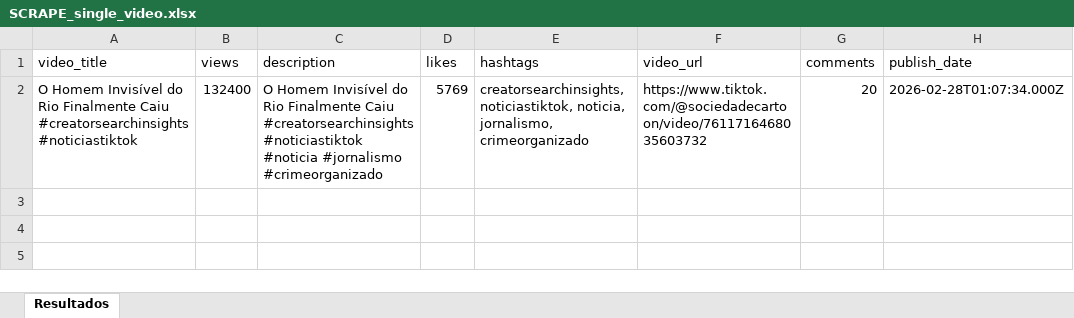
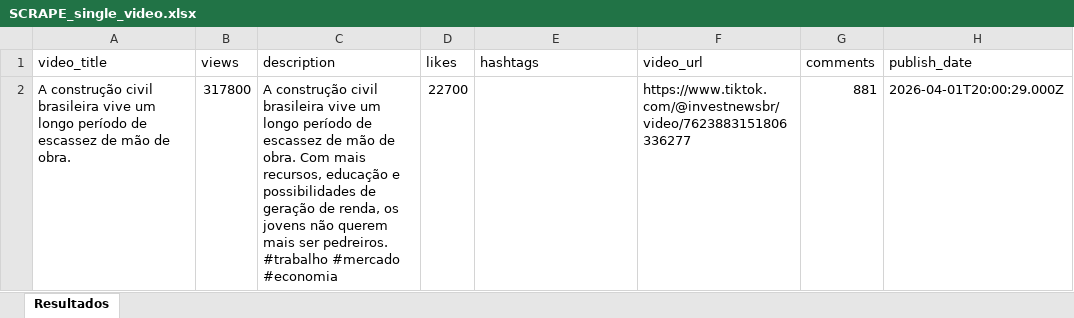
Before and after one commit to brunoces11/TT_SCRAPE, an Excel workbook: XLS/SCRAPE_single_video.xlsx, sheet Resultados, drawn as a sheet; values as stored, in another font and other column widths than the file's, no borders; removed rows and columns are numbered as before the commit, all else as after; ↵ is a line break in a cell; the diff names each change by its address in the sheet, - before the commit and + after, or states it on an @@ line.

```diff
--- a/XLS/SCRAPE_single_video.xlsx (sheet Resultados)
+++ b/XLS/SCRAPE_single_video.xlsx (sheet Resultados)
-row 2: O Homem Invisível do Rio Finalmente Caiu ↵ #creatorsearchinsights #noticiastiktok | 132400 | O Homem Invisível do Rio Finalmente Caiu ↵ #creatorsearchinsights #noticiastiktok #noticia #jornalismo #crimeorganizado | 5769 | creatorsearchinsights, noticiastiktok, noticia, jornalismo, crimeorganizado | https://www.tiktok.com/@sociedadecartoon/video/7611716468035603732 | 20 | 2026-02-28T01:07:34.000Z
+row 2: A construção civil brasileira vive um longo período de escassez de mão de obra. | 317800 | A construção civil brasileira vive um longo período de escassez de mão de obra. Com mais recursos, educação e possibilidades de geração de renda, os jovens não querem mais ser pedreiros. ↵ #trabalho #mercado #economia | 22700 |  | https://www.tiktok.com/@investnewsbr/video/7623883151806336277 | 881 | 2026-04-01T20:00:29.000Z
```
Also changed, not shown: 7 other files.
